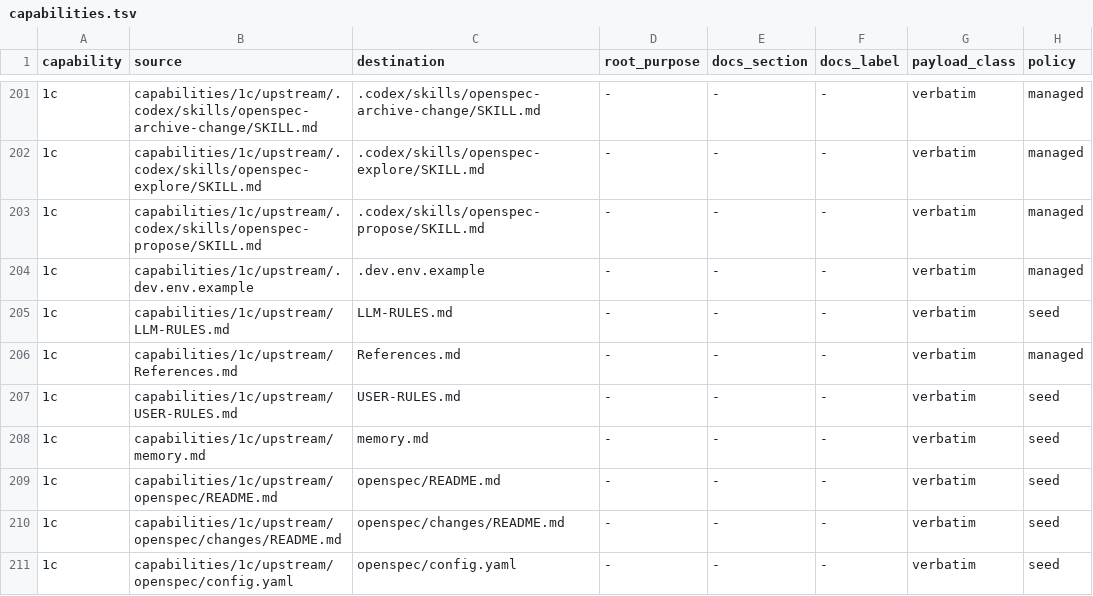
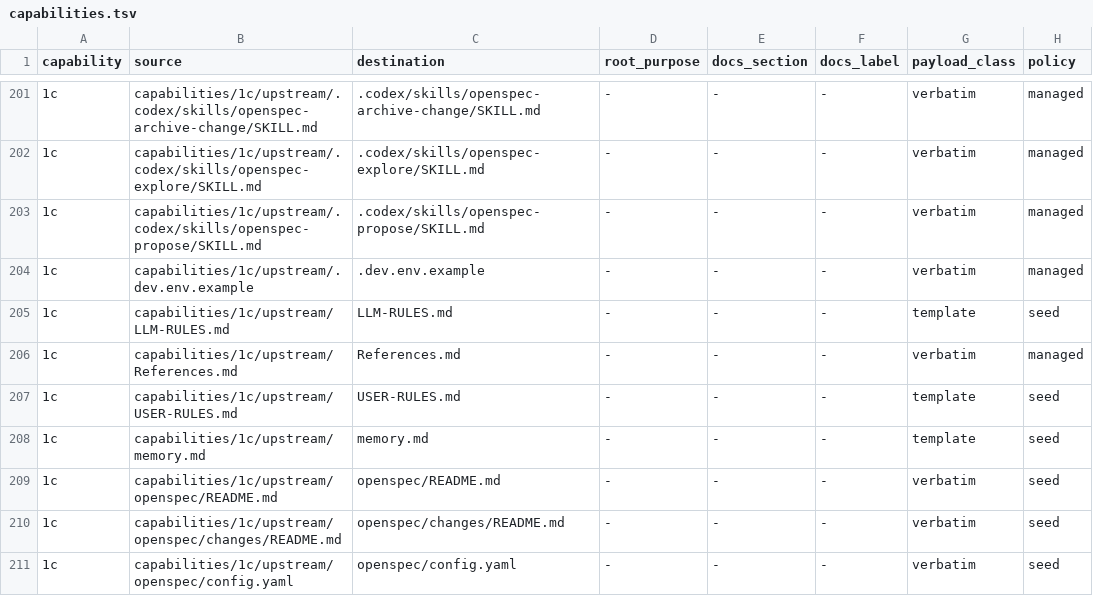
Before and after one commit to NightMadMax/new-project-rules, a TSV file: config/capabilities.tsv, drawn as a sheet; only a part is shown, gaps mark what is left out; the diff names each change by its address in the sheet, - before the commit and + after, or states it on an @@ line.

```diff
--- a/config/capabilities.tsv
+++ b/config/capabilities.tsv
-G205 (payload_class): verbatim
+G205 (payload_class): template
-G207:G208 (payload_class): verbatim
+G207:G208 (payload_class): template
```
Also changed, not shown: config/1c-artifacts.tsv, config/1c-routing.tsv, 16 other files.
